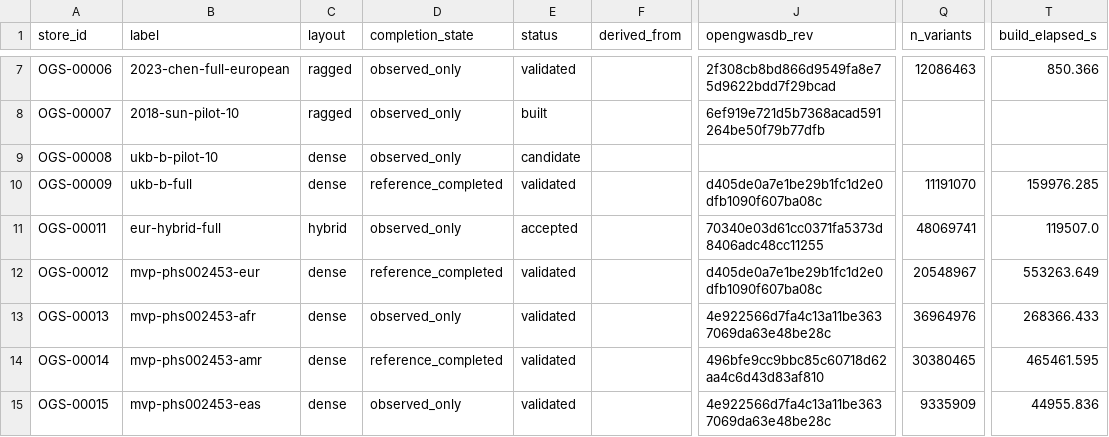
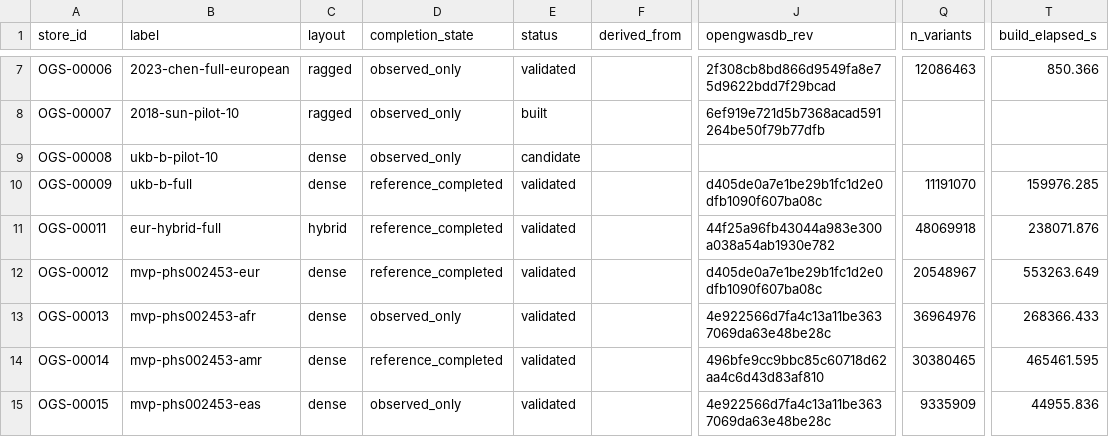
Before and after one commit to opengwas/opengwasdb-stores, a TSV file: stores.tsv, drawn as a sheet; only a part is shown, gaps mark what is left out; the diff names each change by its address in the sheet, - before the commit and + after, or states it on an @@ line.

```diff
--- a/stores.tsv
+++ b/stores.tsv
-D11 (completion_state): observed_only
+D11 (completion_state): reference_completed
-E11 (status): accepted
+E11 (status): validated
-J11 (opengwasdb_rev): 70340e03d61cc0371fa5373d8406adc48cc11255
+J11 (opengwasdb_rev): 44f25a96fb43044a983e300a038a54ab1930e782
-Q11 (n_variants): 48069741
+Q11 (n_variants): 48069918
-T11 (build_elapsed_s): 119507.0
+T11 (build_elapsed_s): 238071.876
```
Also changed, not shown: 3 other files.
